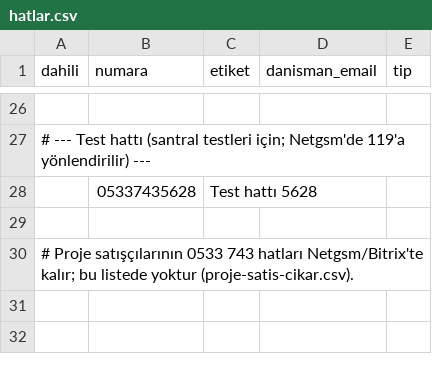
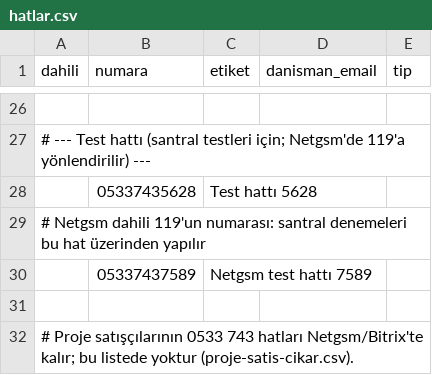
Before and after one commit to keremerginbas/CRUD, a CSV file: server/hatlar.csv, drawn as a sheet; only a part is shown, gaps mark what is left out; the diff names each change by its address in the sheet, - before the commit and + after, or states it on an @@ line.

```diff
--- a/server/hatlar.csv
+++ b/server/hatlar.csv
+row 29: # Netgsm dahili 119'un numarası: santral denemeleri bu hat üzerinden yapılır
+row 30:  | 05337437589 | Netgsm test hattı 7589
```
Also changed, not shown: server/proje-satis-cikar.csv.
